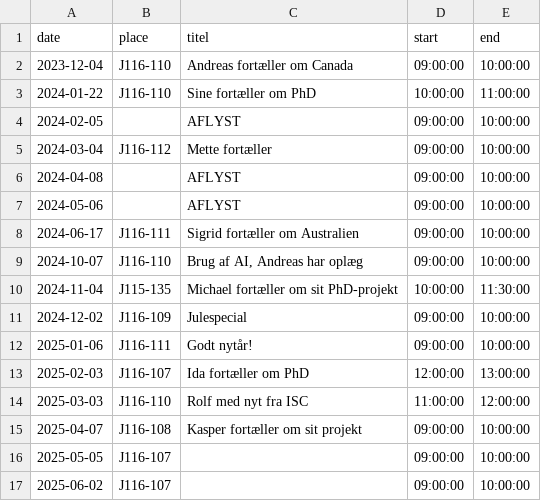
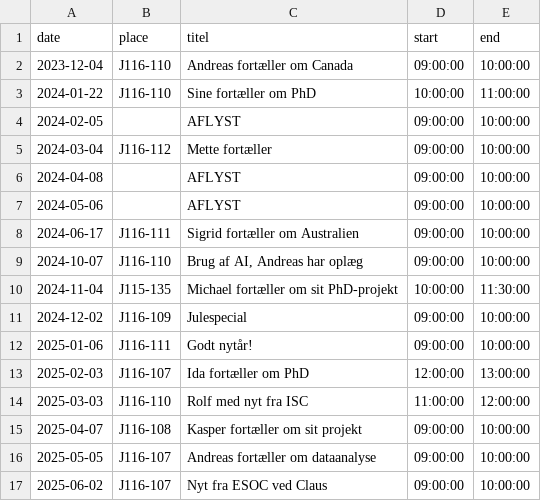
Before and after one commit to agdamsbo/ccRauh, a CSV file: data/labmeetings.csv, drawn as a sheet.

```diff
--- a/data/labmeetings.csv
+++ b/data/labmeetings.csv
@@ -15,3 +15,3 @@ date,place,titel,start,end
 2025-04-07,J116-108,Kasper fortæller om sit projekt,09:00:00,10:00:00
-2025-05-05,J116-107,,09:00:00,10:00:00
-2025-06-02,J116-107,,09:00:00,10:00:00
+2025-05-05,J116-107,Andreas fortæller om dataanalyse,09:00:00,10:00:00
+2025-06-02,J116-107,Nyt fra ESOC ved Claus,09:00:00,10:00:00
```
Also changed, not shown: 12 other files.
